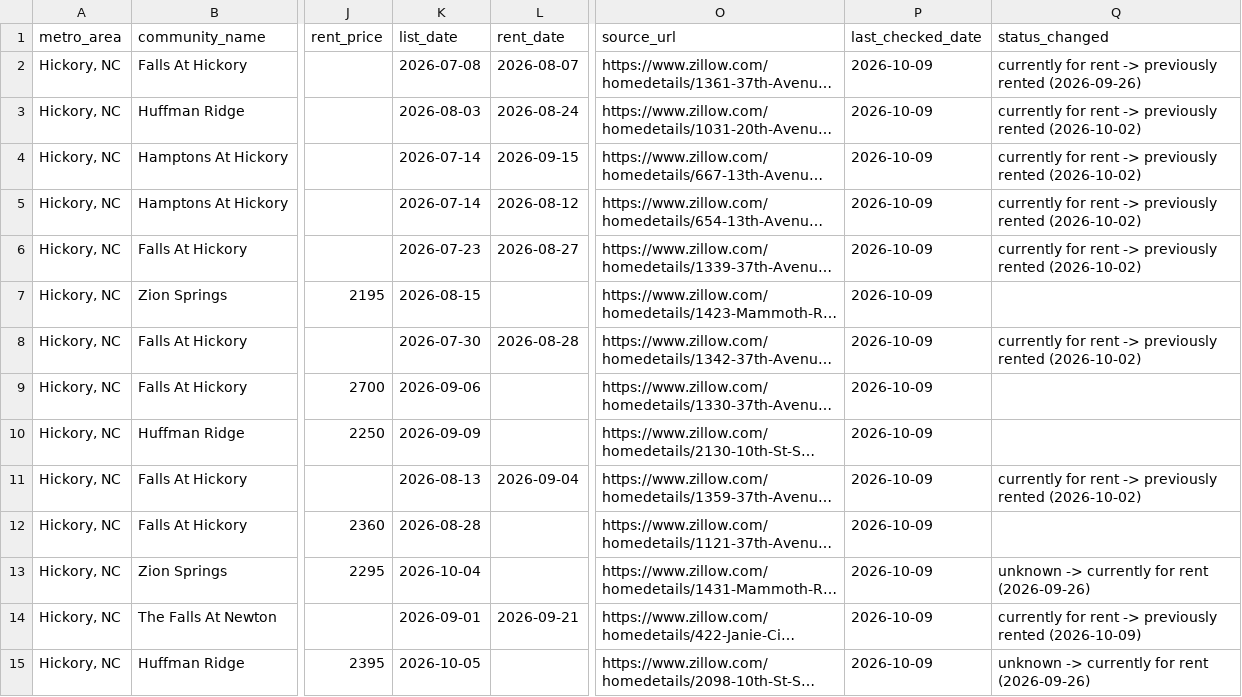
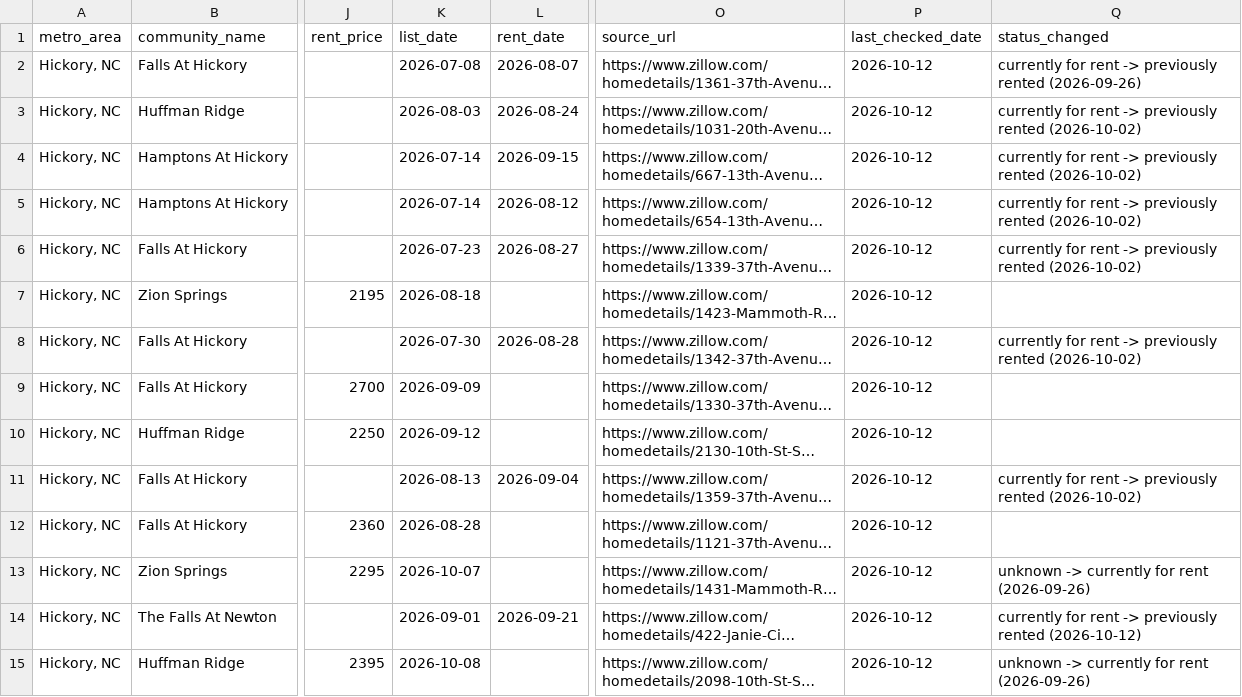
Before and after one commit to Shlomgo/rental-trial, a CSV file: output/hickory-nc-rentals.csv, drawn as a sheet; only a part is shown, gaps mark what is left out; long unchanged cells end in …; the diff covers the shown part only; the diff names each change by its address in the sheet, - before the commit and + after, or states it on an @@ line.

```diff
--- a/output/hickory-nc-rentals.csv
+++ b/output/hickory-nc-rentals.csv
-P2:P15 (last_checked_date): 2026-10-09
+P2:P15 (last_checked_date): 2026-10-12
-K7 (list_date): 2026-08-15
+K7 (list_date): 2026-08-18
-K9 (list_date): 2026-09-06
+K9 (list_date): 2026-09-09
-K10 (list_date): 2026-09-09
+K10 (list_date): 2026-09-12
-K13 (list_date): 2026-10-04
+K13 (list_date): 2026-10-07
-Q14 (status_changed): …previously rented (2026-10-09)
+Q14 (status_changed): …previously rented (2026-10-12)
-K15 (list_date): 2026-10-05
+K15 (list_date): 2026-10-08
```
Also changed, not shown: 1 added row and 54 edited cells elsewhere in this file, output/little-rock-ar-rentals.csv, sources/baldwin-county-al/manifest.csv, 12 other files.
